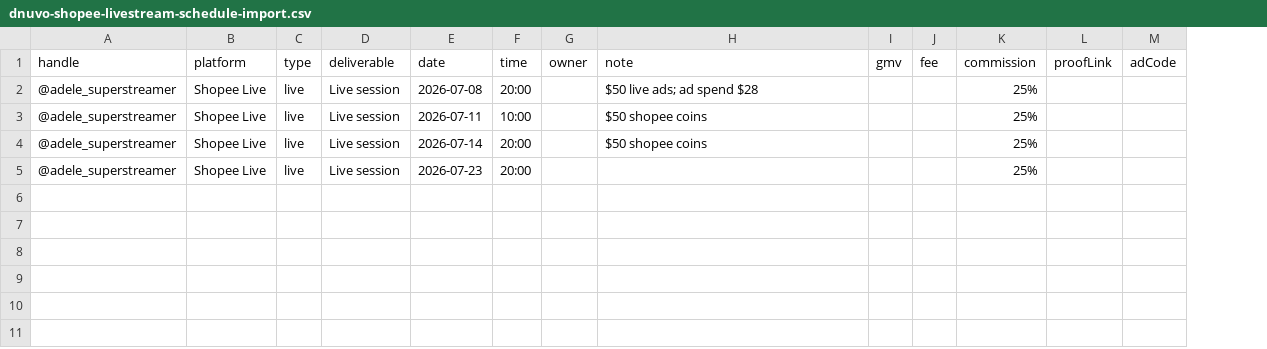
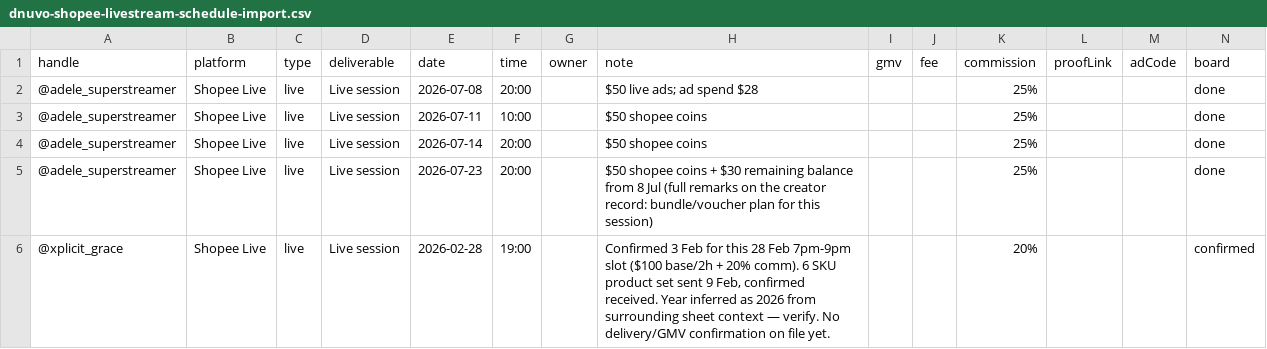
Before and after one commit to jeffreyteo-Etheria/dnuvo-planner, a CSV file: dnuvo-shopee-livestream-schedule-import.csv, drawn as a sheet; the diff names each change by its address in the sheet, - before the commit and + after, or states it on an @@ line.

```diff
--- a/dnuvo-shopee-livestream-schedule-import.csv
+++ b/dnuvo-shopee-livestream-schedule-import.csv
+column N (board), rows 2-5: all done
-H5 (note): (empty)
+H5 (note): $50 shopee coins + $30 remaining balance from 8 Jul (full remarks on the creator record: bundle/voucher plan for this session)
+row 6: @xplicit_grace | Shopee Live | live | Live session | 2026-02-28 | 19:00 |  | Confirmed 3 Feb for this 28 Feb 7pm-9pm slot ($100 base/2h + 20% comm). 6 SKU product set sent 9 Feb, confirmed received. Year inferred as 2026 from surrounding sheet context — verify. No delivery/GMV confirmation on file yet. |  |  | 20% |  |  | confirmed
```
Also changed, not shown: dnuvo-delivered-import.csv, 4 other files.
